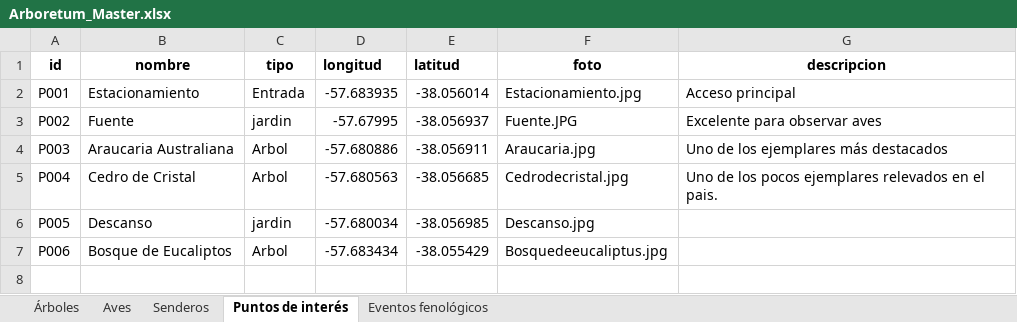
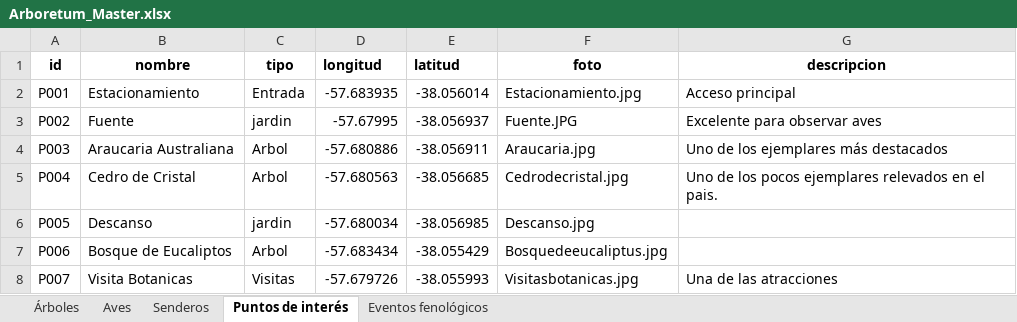
Before and after one commit to estancialaconstanciamdq/arboretum, an Excel workbook: data/Arboretum_Master.xlsx, sheet Puntos de interés, drawn as a sheet; values as stored, in another font and other column widths than the file's, no borders; the diff names each change by its address in the sheet, - before the commit and + after, or states it on an @@ line.

```diff
--- a/data/Arboretum_Master.xlsx (sheet Puntos de interés)
+++ b/data/Arboretum_Master.xlsx (sheet Puntos de interés)
+row 8: P007 | Visita Botanicas | Visitas | -57.679726 | -38.055993 | Visitasbotanicas.jpg | Una de las atracciones
```
Also changed, not shown: sheet Árboles, 15 other files.
